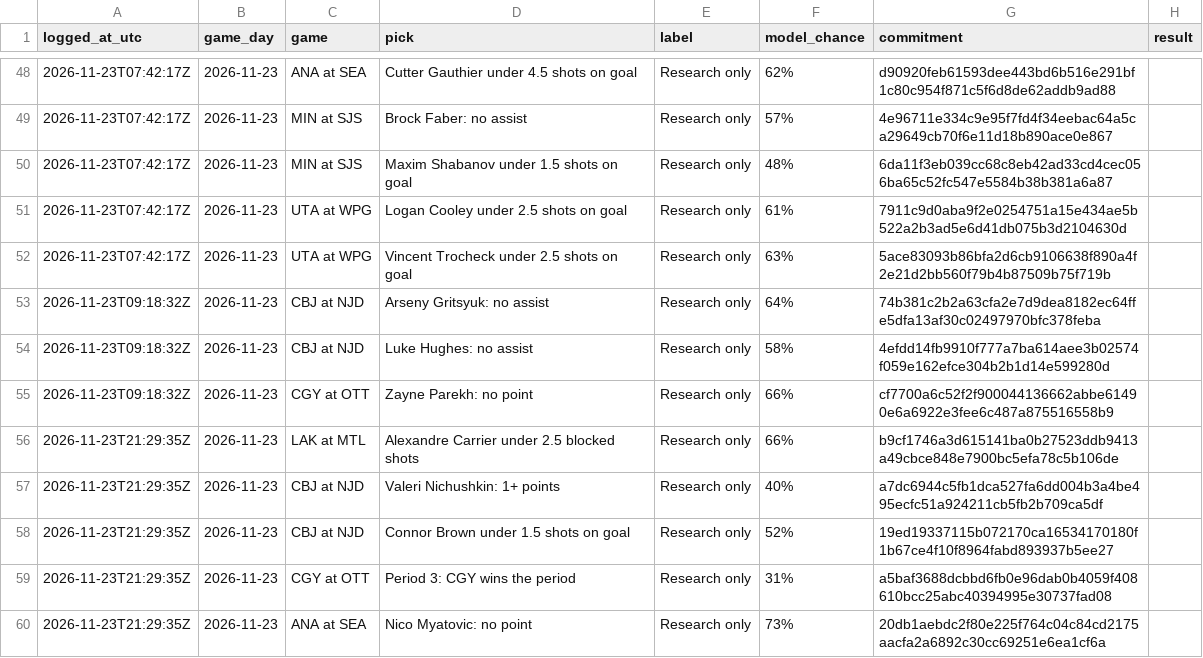
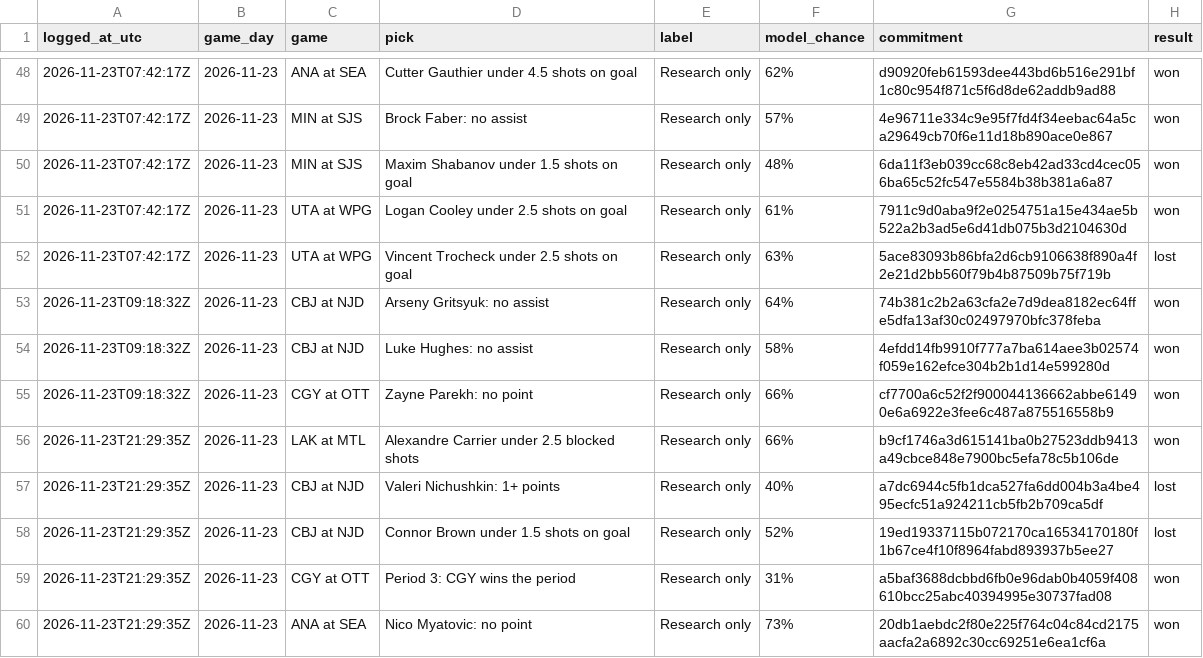
Before and after one commit to dryrdsudududruu7/nhl-puckline-ledger, a CSV file: ledger/2026-11-23.csv, drawn as a sheet; only a part is shown, gaps mark what is left out; the diff covers the shown part only.

```diff
--- a/ledger/2026-11-23.csv
+++ b/ledger/2026-11-23.csv
@@ -48,13 +48,13 @@ logged_at_utc,game_day,game,pick,label,model_chance,commitment,result
-2026-11-23T07:42:17Z,2026-11-23,ANA at SEA,Cutter Gauthier under 4.5 shots on goal,Research only,62%,d90920feb61593dee443bd6b516e291bf1c80c954f871c5f6d8de62addb9ad88,
-2026-11-23T07:42:17Z,2026-11-23,MIN at SJS,Brock Faber: no assist,Research only,57%,4e96711e334c9e95f7fd4f34eebac64a5ca29649cb70f6e11d18b890ace0e867,
-2026-11-23T07:42:17Z,2026-11-23,MIN at SJS,Maxim Shabanov under 1.5 shots on goal,Research only,48%,6da11f3eb039cc68c8eb42ad33cd4cec056ba65c52fc547e5584b38b381a6a87,
-2026-11-23T07:42:17Z,2026-11-23,UTA at WPG,Logan Cooley under 2.5 shots on goal,Research only,61%,7911c9d0aba9f2e0254751a15e434ae5b522a2b3ad5e6d41db075b3d2104630d,
-2026-11-23T07:42:17Z,2026-11-23,UTA at WPG,Vincent Trocheck under 2.5 shots on goal,Research only,63%,5ace83093b86bfa2d6cb9106638f890a4f2e21d2bb560f79b4b87509b75f719b,
-2026-11-23T09:18:32Z,2026-11-23,CBJ at NJD,Arseny Gritsyuk: no assist,Research only,64%,74b381c2b2a63cfa2e7d9dea8182ec64ffe5dfa13af30c02497970bfc378feba,
-2026-11-23T09:18:32Z,2026-11-23,CBJ at NJD,Luke Hughes: no assist,Research only,58%,4efdd14fb9910f777a7ba614aee3b02574f059e162efce304b2b1d14e599280d,
-2026-11-23T09:18:32Z,2026-11-23,CGY at OTT,Zayne Parekh: no point,Research only,66%,cf7700a6c52f2f900044136662abbe61490e6a6922e3fee6c487a875516558b9,
-2026-11-23T21:29:35Z,2026-11-23,LAK at MTL,Alexandre Carrier under 2.5 blocked shots,Research only,66%,b9cf1746a3d615141ba0b27523ddb9413a49cbce848e7900bc5efa78c5b106de,
-2026-11-23T21:29:35Z,2026-11-23,CBJ at NJD,Valeri Nichushkin: 1+ points,Research only,40%,a7dc6944c5fb1dca527fa6dd004b3a4be495ecfc51a924211cb5fb2b709ca5df,
-2026-11-23T21:29:35Z,2026-11-23,CBJ at NJD,Connor Brown under 1.5 shots on goal,Research only,52%,19ed19337115b072170ca16534170180f1b67ce4f10f8964fabd893937b5ee27,
-2026-11-23T21:29:35Z,2026-11-23,CGY at OTT,Period 3: CGY wins the period,Research only,31%,a5baf3688dcbbd6fb0e96dab0b4059f408610bcc25abc40394995e30737fad08,
-2026-11-23T21:29:35Z,2026-11-23,ANA at SEA,Nico Myatovic: no point,Research only,73%,20db1aebdc2f80e225f764c04c84cd2175aacfa2a6892c30cc69251e6ea1cf6a,
+2026-11-23T07:42:17Z,2026-11-23,ANA at SEA,Cutter Gauthier under 4.5 shots on goal,Research only,62%,d90920feb61593dee443bd6b516e291bf1c80c954f871c5f6d8de62addb9ad88,won
+2026-11-23T07:42:17Z,2026-11-23,MIN at SJS,Brock Faber: no assist,Research only,57%,4e96711e334c9e95f7fd4f34eebac64a5ca29649cb70f6e11d18b890ace0e867,won
+2026-11-23T07:42:17Z,2026-11-23,MIN at SJS,Maxim Shabanov under 1.5 shots on goal,Research only,48%,6da11f3eb039cc68c8eb42ad33cd4cec056ba65c52fc547e5584b38b381a6a87,won
+2026-11-23T07:42:17Z,2026-11-23,UTA at WPG,Logan Cooley under 2.5 shots on goal,Research only,61%,7911c9d0aba9f2e0254751a15e434ae5b522a2b3ad5e6d41db075b3d2104630d,won
+2026-11-23T07:42:17Z,2026-11-23,UTA at WPG,Vincent Trocheck under 2.5 shots on goal,Research only,63%,5ace83093b86bfa2d6cb9106638f890a4f2e21d2bb560f79b4b87509b75f719b,lost
+2026-11-23T09:18:32Z,2026-11-23,CBJ at NJD,Arseny Gritsyuk: no assist,Research only,64%,74b381c2b2a63cfa2e7d9dea8182ec64ffe5dfa13af30c02497970bfc378feba,won
+2026-11-23T09:18:32Z,2026-11-23,CBJ at NJD,Luke Hughes: no assist,Research only,58%,4efdd14fb9910f777a7ba614aee3b02574f059e162efce304b2b1d14e599280d,won
+2026-11-23T09:18:32Z,2026-11-23,CGY at OTT,Zayne Parekh: no point,Research only,66%,cf7700a6c52f2f900044136662abbe61490e6a6922e3fee6c487a875516558b9,won
+2026-11-23T21:29:35Z,2026-11-23,LAK at MTL,Alexandre Carrier under 2.5 blocked shots,Research only,66%,b9cf1746a3d615141ba0b27523ddb9413a49cbce848e7900bc5efa78c5b106de,won
+2026-11-23T21:29:35Z,2026-11-23,CBJ at NJD,Valeri Nichushkin: 1+ points,Research only,40%,a7dc6944c5fb1dca527fa6dd004b3a4be495ecfc51a924211cb5fb2b709ca5df,lost
+2026-11-23T21:29:35Z,2026-11-23,CBJ at NJD,Connor Brown under 1.5 shots on goal,Research only,52%,19ed19337115b072170ca16534170180f1b67ce4f10f8964fabd893937b5ee27,lost
+2026-11-23T21:29:35Z,2026-11-23,CGY at OTT,Period 3: CGY wins the period,Research only,31%,a5baf3688dcbbd6fb0e96dab0b4059f408610bcc25abc40394995e30737fad08,won
+2026-11-23T21:29:35Z,2026-11-23,ANA at SEA,Nico Myatovic: no point,Research only,73%,20db1aebdc2f80e225f764c04c84cd2175aacfa2a6892c30cc69251e6ea1cf6a,won
```
Also changed, not shown: 41 edited cells elsewhere in this file.
